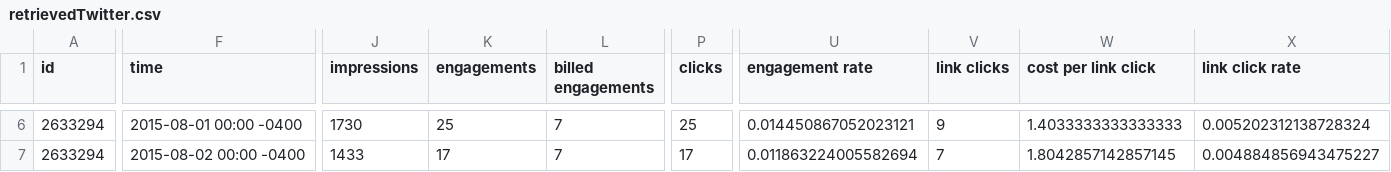
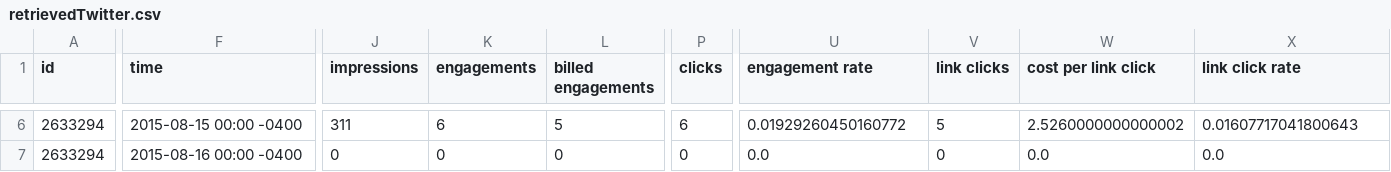
Before and after one commit to crgrass/analytics-cmdline-sample, a CSV file: retrievedTwitter.csv, drawn as a sheet; only a part is shown, gaps mark what is left out; the diff covers the shown part only; the diff names each change by its address in the sheet, - before the commit and + after, or states it on an @@ line.

```diff
--- a/retrievedTwitter.csv
+++ b/retrievedTwitter.csv
-F6 (time): 2015-08-01 00:00 -0400
+F6 (time): 2015-08-15 00:00 -0400
-J6 (impressions): 1730
+J6 (impressions): 311
-K6 (engagements): 25
+K6 (engagements): 6
-L6 (billed engagements): 7
+L6 (billed engagements): 5
-P6 (clicks): 25
+P6 (clicks): 6
-U6 (engagement rate): 0.014450867052023121
+U6 (engagement rate): 0.01929260450160772
-V6 (link clicks): 9
+V6 (link clicks): 5
-W6 (cost per link click): 1.4033333333333333
+W6 (cost per link click): 2.5260000000000002
-X6 (link click rate): 0.005202312138728324
+X6 (link click rate): 0.01607717041800643
-F7 (time): 2015-08-02 00:00 -0400
+F7 (time): 2015-08-16 00:00 -0400
-J7 (impressions): 1433
+J7 (impressions): 0
-K7 (engagements): 17
+K7 (engagements): 0
-L7 (billed engagements): 7
+L7 (billed engagements): 0
-P7 (clicks): 17
+P7 (clicks): 0
-U7 (engagement rate): 0.011863224005582694
+U7 (engagement rate): 0.0
-V7 (link clicks): 7
+V7 (link clicks): 0
-W7 (cost per link click): 1.8042857142857145
+W7 (cost per link click): 0.0
-X7 (link click rate): 0.004884856943475227
+X7 (link click rate): 0.0
```
Also changed, not shown: 84 edited cells elsewhere in this file, retrievedFacebook.csv, 1 other file.
